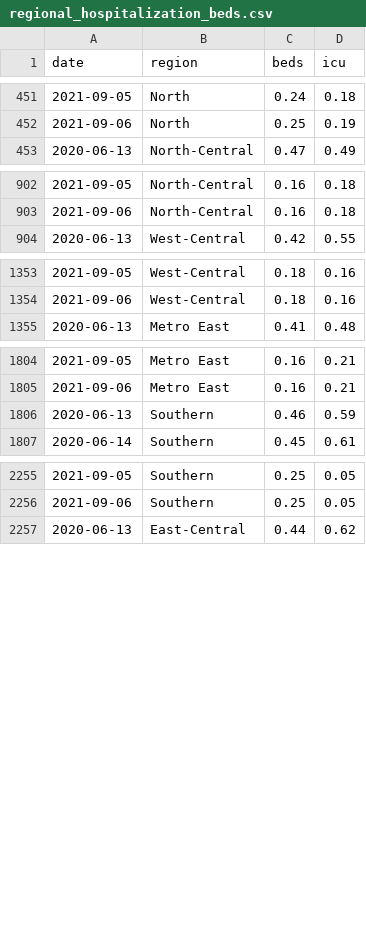
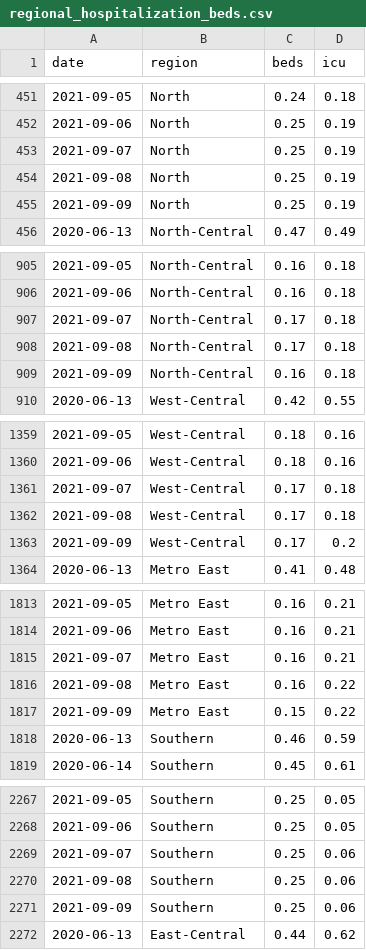
Before and after one commit to jvanderberg/covid-19, a CSV file: regional_hospitalization_beds.csv, drawn as a sheet; only a part is shown, gaps mark what is left out; the diff covers the shown part only; the diff names each change by its address in the sheet, - before the commit and + after, or states it on an @@ line.

```diff
--- a/regional_hospitalization_beds.csv
+++ b/regional_hospitalization_beds.csv
+row 453: 2021-09-07 | North | 0.25 | 0.19
+row 454: 2021-09-08 | North | 0.25 | 0.19
+row 455: 2021-09-09 | North | 0.25 | 0.19
+row 907: 2021-09-07 | North-Central | 0.17 | 0.18
+row 908: 2021-09-08 | North-Central | 0.17 | 0.18
+row 909: 2021-09-09 | North-Central | 0.16 | 0.18
+row 1361: 2021-09-07 | West-Central | 0.17 | 0.18
+row 1362: 2021-09-08 | West-Central | 0.17 | 0.18
+row 1363: 2021-09-09 | West-Central | 0.17 | 0.2
+row 1815: 2021-09-07 | Metro East | 0.16 | 0.21
+row 1816: 2021-09-08 | Metro East | 0.16 | 0.22
+row 1817: 2021-09-09 | Metro East | 0.15 | 0.22
+row 2269: 2021-09-07 | Southern | 0.25 | 0.06
+row 2270: 2021-09-08 | Southern | 0.25 | 0.06
+row 2271: 2021-09-09 | Southern | 0.25 | 0.06
```
Also changed, not shown: 18 added rows elsewhere in this file, regional_hospitalization.csv, regional_hospitalization_pos.csv, 46 other files.
